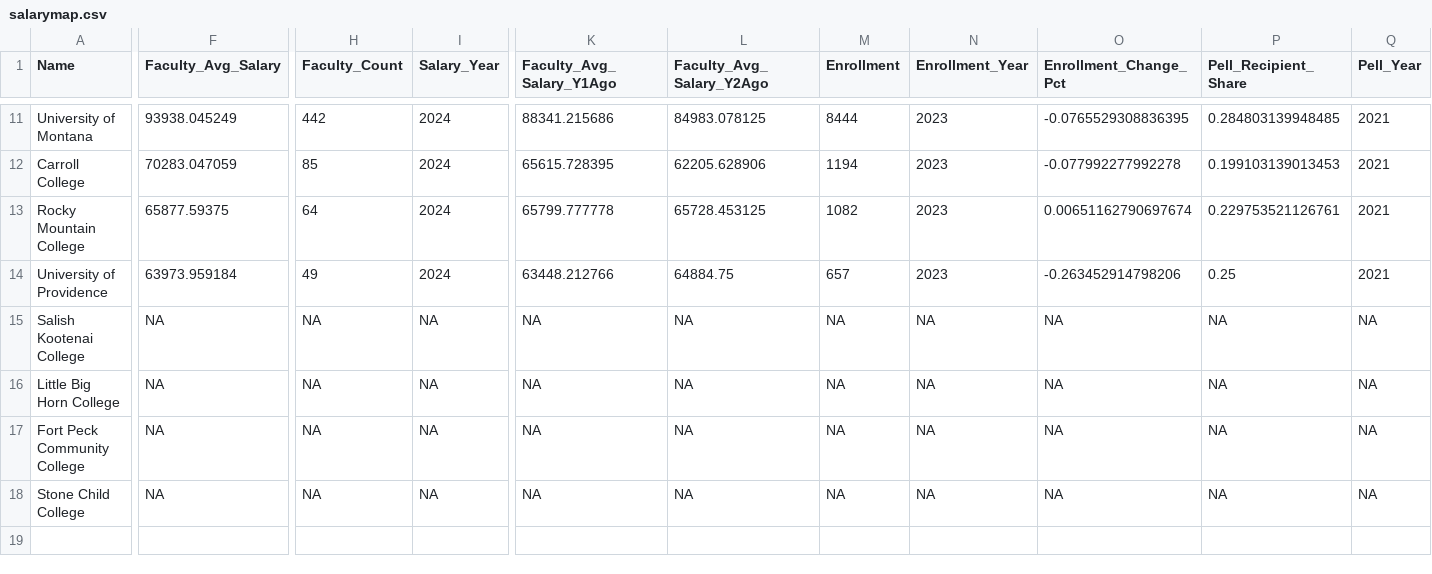
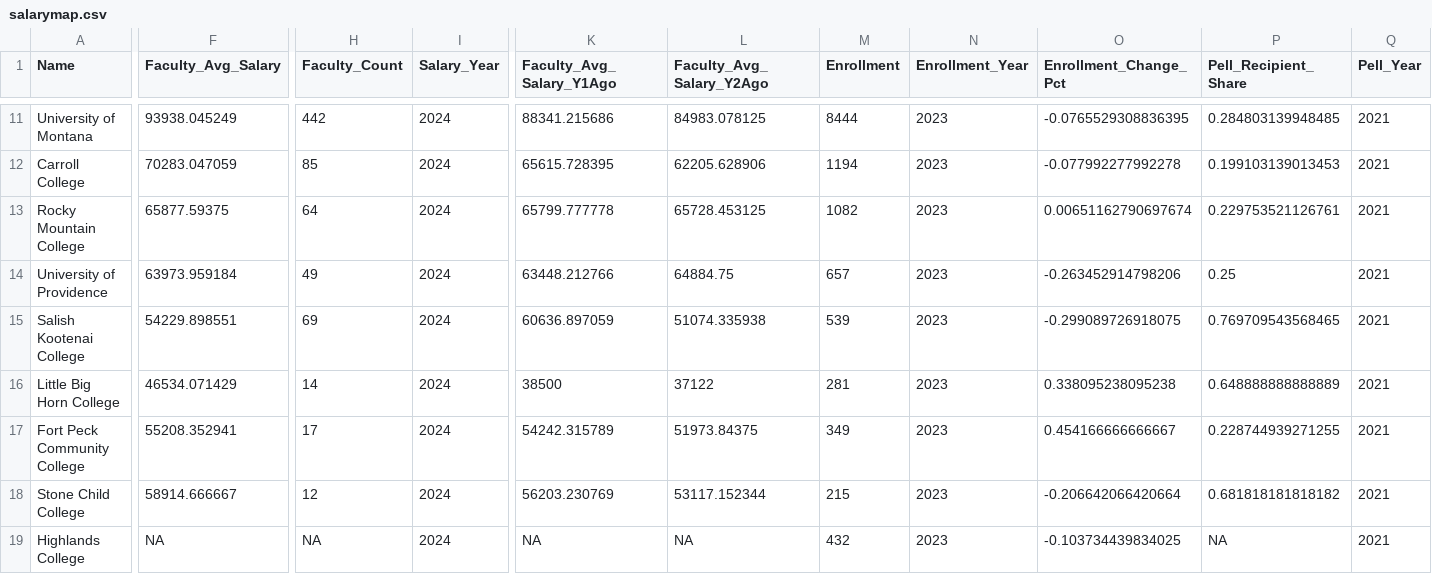
Before and after one commit to bostickmike/Montana-Education-Jobs-Dashboard, a CSV file: Mt_Ed_Jobs/salarymap.csv, drawn as a sheet; only a part is shown, gaps mark what is left out; rows hold the shown columns only; the diff covers the shown part only; the diff names each change by its address in the sheet, - before the commit and + after, or states it on an @@ line.

```diff
--- a/Mt_Ed_Jobs/salarymap.csv
+++ b/Mt_Ed_Jobs/salarymap.csv
-F15 (Faculty_Avg_Salary): NA
+F15 (Faculty_Avg_Salary): 54229.898551
-H15 (Faculty_Count): NA
+H15 (Faculty_Count): 69
-I15:I18 (Salary_Year): NA
+I15:I18 (Salary_Year): 2024
-K15 (Faculty_Avg_Salary_Y1Ago): NA
+K15 (Faculty_Avg_Salary_Y1Ago): 60636.897059
-L15 (Faculty_Avg_Salary_Y2Ago): NA
+L15 (Faculty_Avg_Salary_Y2Ago): 51074.335938
-M15 (Enrollment): NA
+M15 (Enrollment): 539
-N15:N18 (Enrollment_Year): NA
+N15:N18 (Enrollment_Year): 2023
-O15 (Enrollment_Change_Pct): NA
+O15 (Enrollment_Change_Pct): -0.299089726918075
-P15 (Pell_Recipient_Share): NA
+P15 (Pell_Recipient_Share): 0.769709543568465
-Q15:Q18 (Pell_Year): NA
+Q15:Q18 (Pell_Year): 2021
-F16 (Faculty_Avg_Salary): NA
+F16 (Faculty_Avg_Salary): 46534.071429
-H16 (Faculty_Count): NA
+H16 (Faculty_Count): 14
-K16 (Faculty_Avg_Salary_Y1Ago): NA
+K16 (Faculty_Avg_Salary_Y1Ago): 38500
-L16 (Faculty_Avg_Salary_Y2Ago): NA
+L16 (Faculty_Avg_Salary_Y2Ago): 37122
-M16 (Enrollment): NA
+M16 (Enrollment): 281
-O16 (Enrollment_Change_Pct): NA
+O16 (Enrollment_Change_Pct): 0.338095238095238
-P16 (Pell_Recipient_Share): NA
+P16 (Pell_Recipient_Share): 0.648888888888889
-F17 (Faculty_Avg_Salary): NA
+F17 (Faculty_Avg_Salary): 55208.352941
-H17 (Faculty_Count): NA
+H17 (Faculty_Count): 17
-K17 (Faculty_Avg_Salary_Y1Ago): NA
+K17 (Faculty_Avg_Salary_Y1Ago): 54242.315789
-L17 (Faculty_Avg_Salary_Y2Ago): NA
+L17 (Faculty_Avg_Salary_Y2Ago): 51973.84375
-M17 (Enrollment): NA
+M17 (Enrollment): 349
-O17 (Enrollment_Change_Pct): NA
+O17 (Enrollment_Change_Pct): 0.454166666666667
-P17 (Pell_Recipient_Share): NA
+P17 (Pell_Recipient_Share): 0.228744939271255
-F18 (Faculty_Avg_Salary): NA
+F18 (Faculty_Avg_Salary): 58914.666667
-H18 (Faculty_Count): NA
+H18 (Faculty_Count): 12
-K18 (Faculty_Avg_Salary_Y1Ago): NA
+K18 (Faculty_Avg_Salary_Y1Ago): 56203.230769
-L18 (Faculty_Avg_Salary_Y2Ago): NA
+L18 (Faculty_Avg_Salary_Y2Ago): 53117.152344
-M18 (Enrollment): NA
+M18 (Enrollment): 215
-O18 (Enrollment_Change_Pct): NA
+O18 (Enrollment_Change_Pct): -0.206642066420664
-P18 (Pell_Recipient_Share): NA
+P18 (Pell_Recipient_Share): 0.681818181818182
+row 19: Highlands College | NA | NA | 2024 | NA | NA | 432 | 2023 | -0.103734439834025 | NA | 2021
```
Also changed, not shown: 5 added rows elsewhere in this file, Mt_Ed_Jobs/allnow.csv, Mt_Ed_Jobs/allnow_he.csv, 11 other files.
